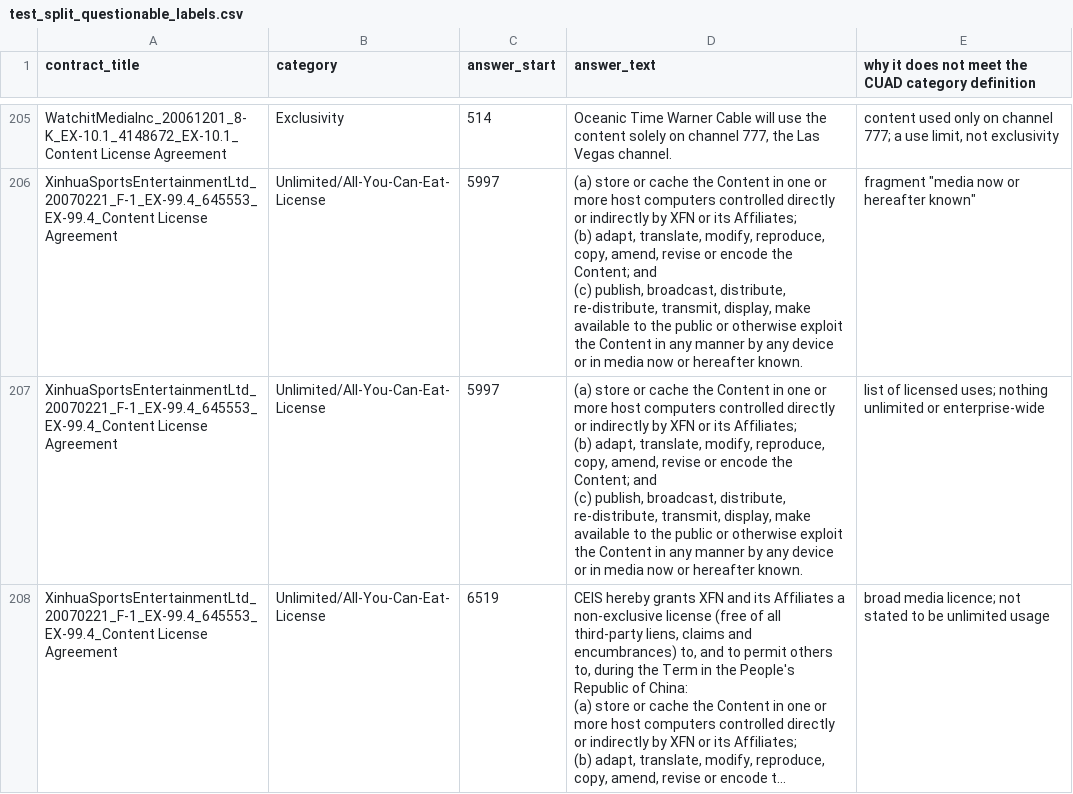
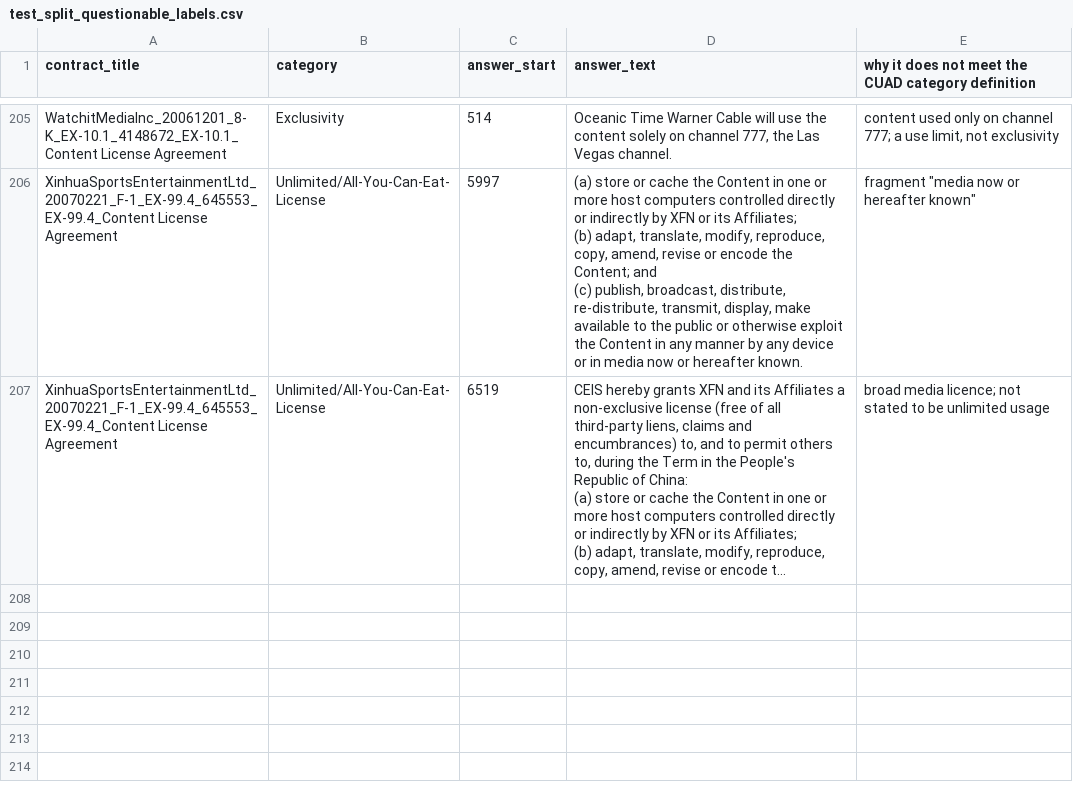
Before and after one commit to shikha130vv/cuad, a CSV file: community_reports/test_split_questionable_labels.csv, drawn as a sheet; only a part is shown, gaps mark what is left out; long unchanged cells end in …; ↵ is a line break in a cell; the diff names each change by its address in the sheet, - before the commit and + after, or states it on an @@ line.

```diff
--- a/community_reports/test_split_questionable_labels.csv
+++ b/community_reports/test_split_questionable_labels.csv
-row 207: XinhuaSportsEntertainmentLtd_20070221_F-1_EX-99.4_645553_EX-99.4_Content License Agreement | Unlimited/All-You-Can-Eat-License | 5997 | (a) store or cache the Content in one or more host computers controlled directly or indirectly by XFN or its Affiliates; ↵ (b) adapt, translate, modify, reproduce, copy, amend, revise or encode the Content; and ↵ (c) publish, broadcast, distribute, re-distribute, transmit, display, make available to the public or otherwise exploit the Content in any manner by any device or in media now or hereafter known. | list of licensed uses; nothing unlimited or enterprise-wide
```
Also changed, not shown: 1 other file.
